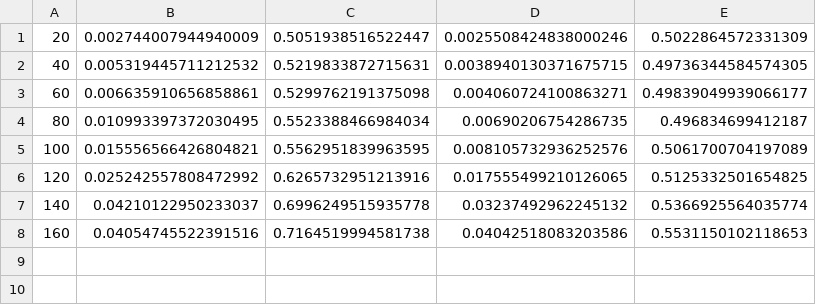
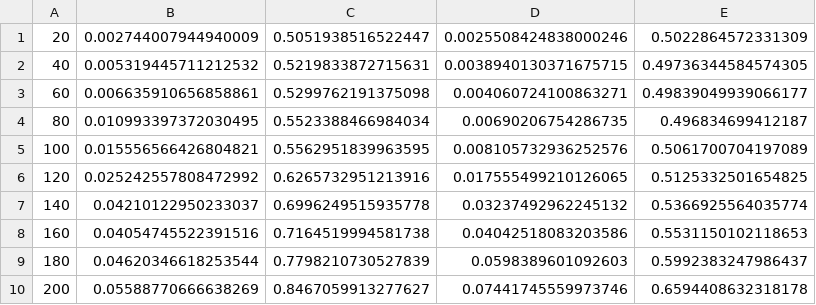
Before and after one commit to jowen6/DeepLearningFall2018Project, a CSV file: results/test_cr_False_lr_0.001.csv, drawn as a sheet; the diff names each change by its address in the sheet, - before the commit and + after, or states it on an @@ line.

```diff
--- a/results/test_cr_False_lr_0.001.csv
+++ b/results/test_cr_False_lr_0.001.csv
+row 9: 180 | 0.04620346618253544 | 0.7798210730527839 | 0.0598389601092603 | 0.5992383247986437
+row 10: 200 | 0.05588770666638269 | 0.8467059913277627 | 0.07441745559973746 | 0.6594408632318178
```
Also changed, not shown: 8 other files.
